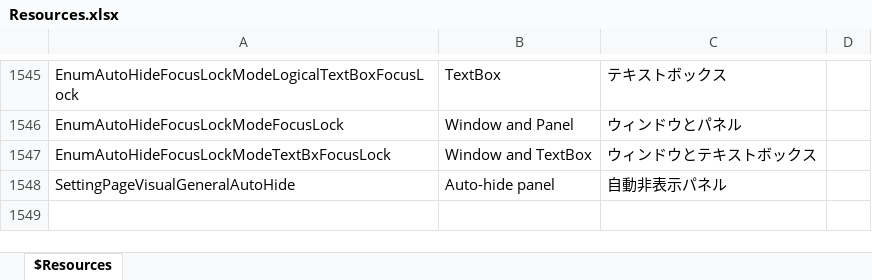
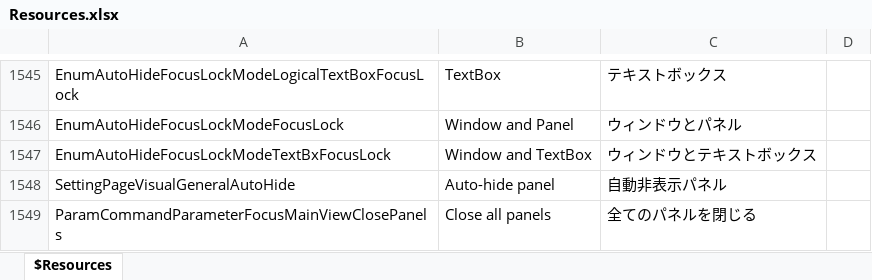
Before and after one commit to karma-sun/neeview, an Excel workbook: Language/Resources.xlsx, sheet $Resources, drawn as a sheet; only a part is shown, gaps mark what is left out; values as stored, in another font and other column widths than the file's, no borders; the diff names each change by its address in the sheet, - before the commit and + after, or states it on an @@ line.

```diff
--- a/Language/Resources.xlsx (sheet $Resources)
+++ b/Language/Resources.xlsx (sheet $Resources)
+row 1549: ParamCommandParameterFocusMainViewClosePanels | Close all panels | 全てのパネルを閉じる
```
Also changed, not shown: 11 other files.
